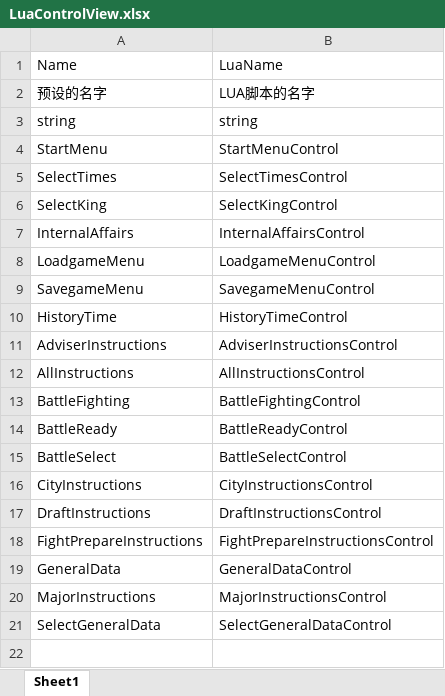
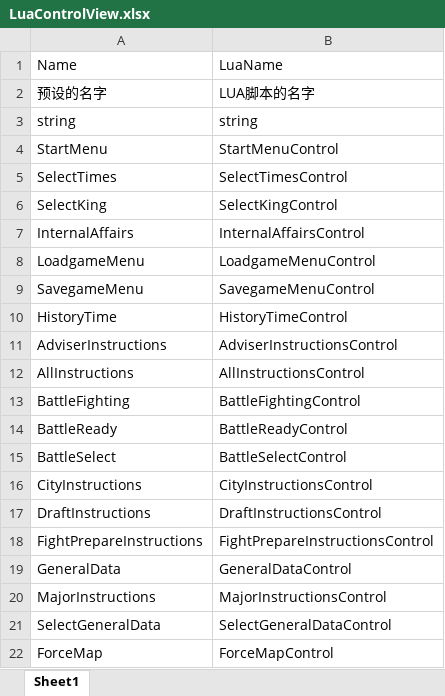
Before and after one commit to yumianxiaoke/ZhanGuo, an Excel workbook: sg02/Assets/Resources/Config/Excel/LuaControlView.xlsx, sheet Sheet1, drawn as a sheet; values as stored, in another font and other column widths than the file's, no borders; the diff names each change by its address in the sheet, - before the commit and + after, or states it on an @@ line.

```diff
--- a/sg02/Assets/Resources/Config/Excel/LuaControlView.xlsx (sheet Sheet1)
+++ b/sg02/Assets/Resources/Config/Excel/LuaControlView.xlsx (sheet Sheet1)
+row 22: ForceMap | ForceMapControl
```
Also changed, not shown: sg02/Assets/Resources/Config/Excel/LuaScripts.xlsx, 5 other files.
